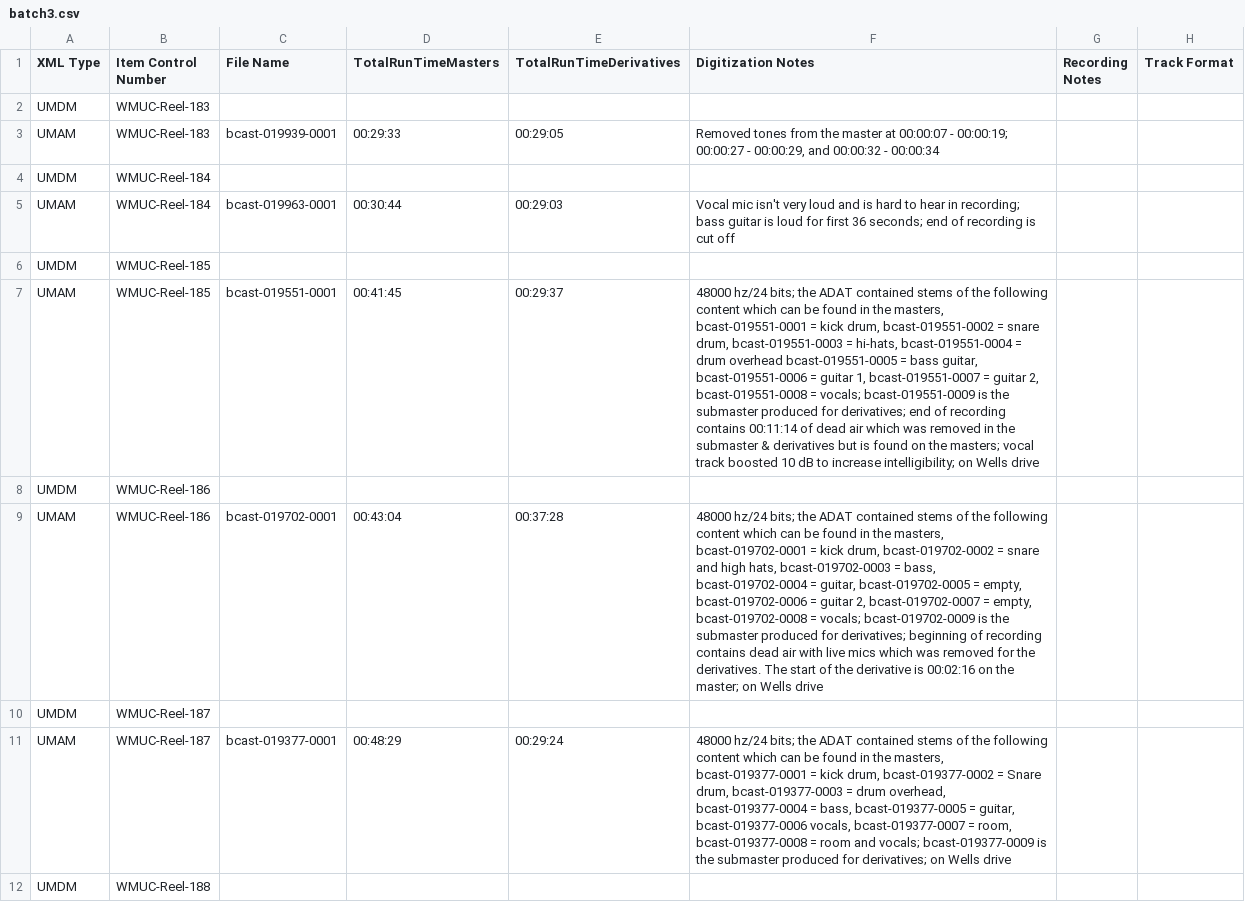
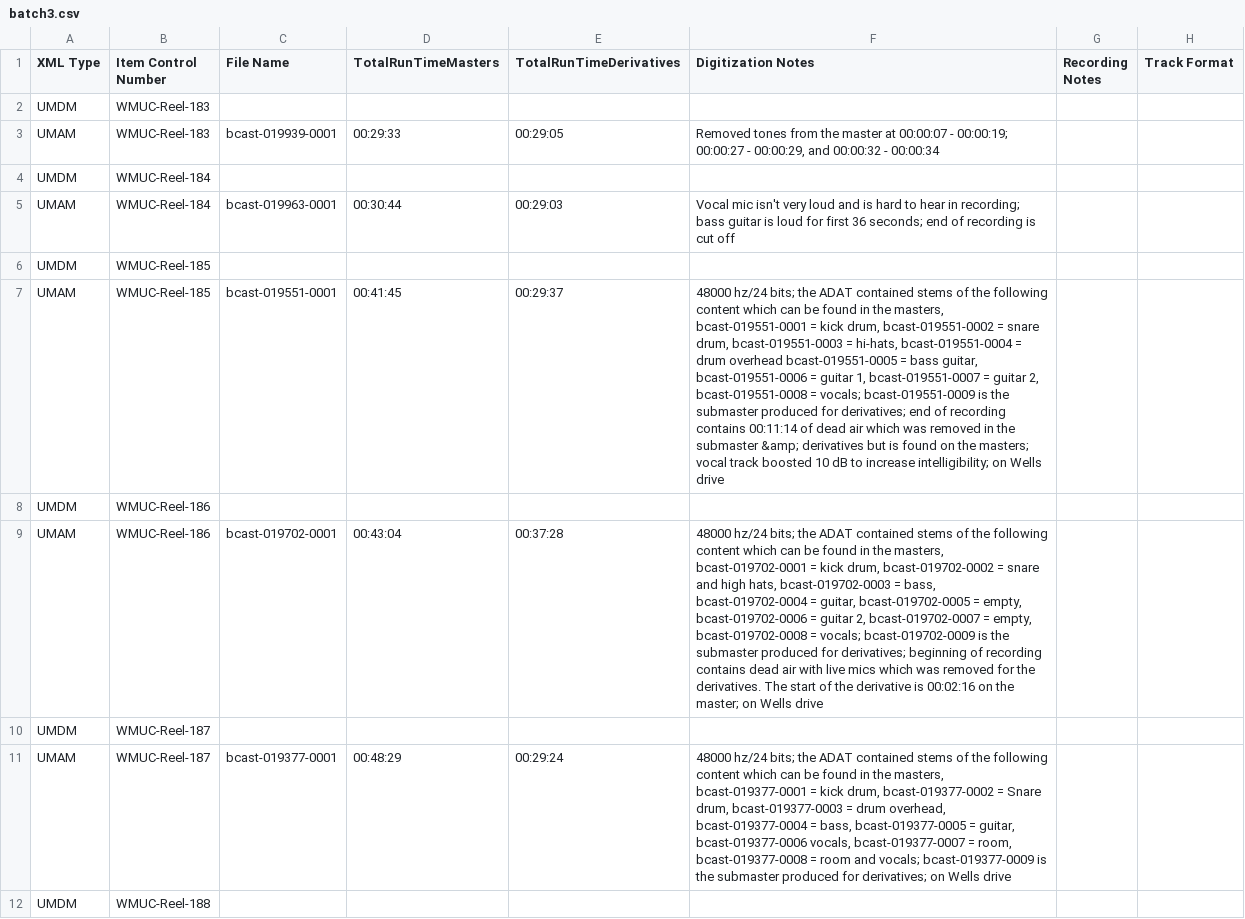
Before and after one commit to jwestgard/DigColl-xml-generator, a CSV file: batch3.csv, drawn as a sheet; only a part is shown; the diff names each change by its address in the sheet, - before the commit and + after, or states it on an @@ line.

```diff
--- a/batch3.csv
+++ b/batch3.csv
-F7 (Digitization Notes): …the submaster & derivatives but…
+F7 (Digitization Notes): …the submaster &amp; derivatives but…
```
Also changed, not shown: batch2.csv, batch4.csv, 3 other files.
